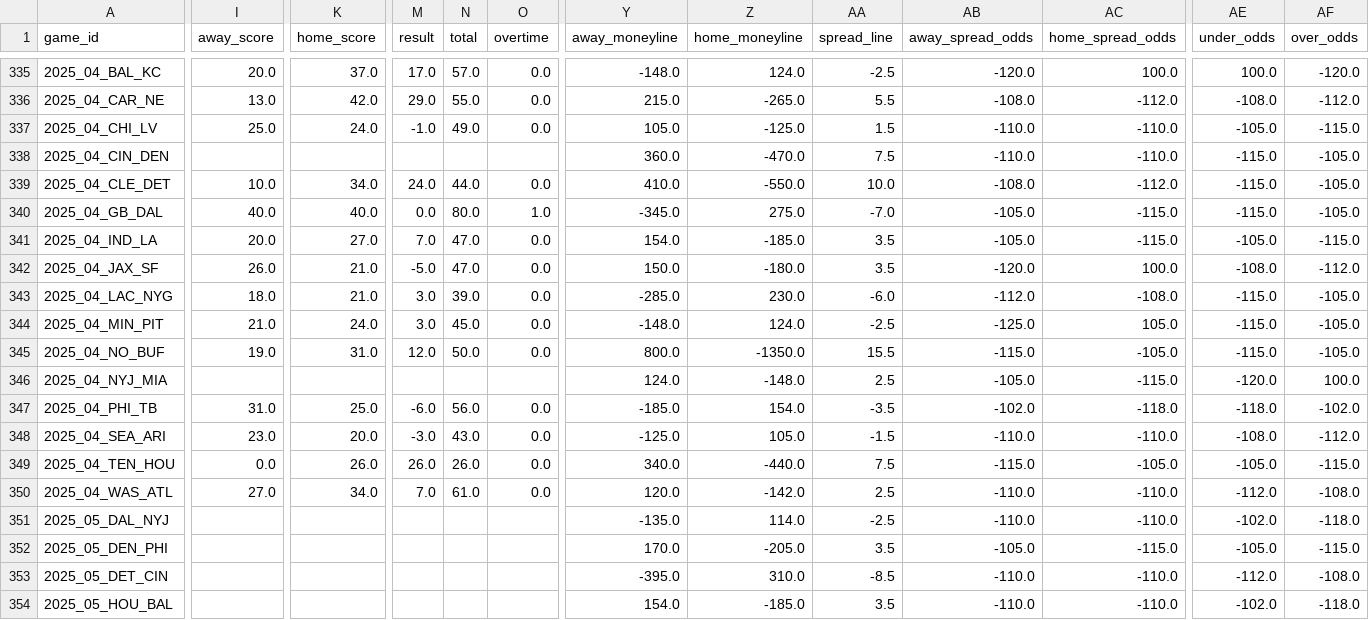
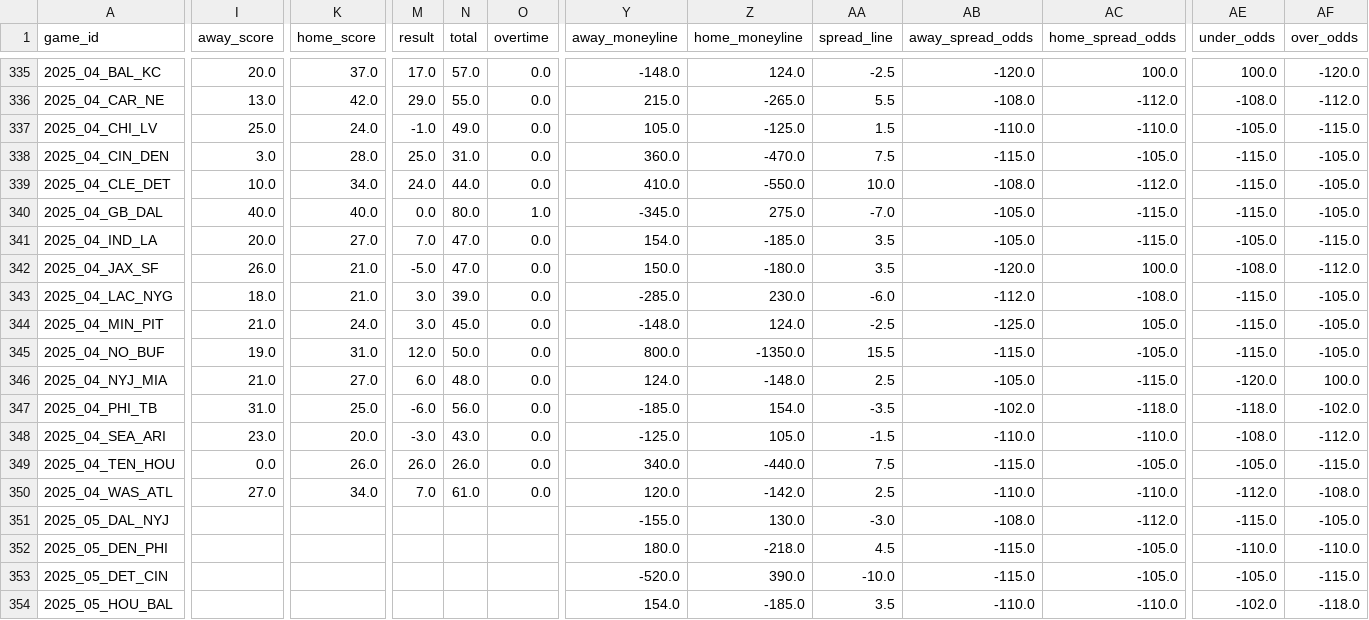
Before and after one commit to Clownworldenjoyer76/football_for_mat, a CSV file: data/processed/schedules/schedules_merged.csv, drawn as a sheet; only a part is shown, gaps mark what is left out; the diff covers the shown part only; the diff names each change by its address in the sheet, - before the commit and + after, or states it on an @@ line.

```diff
--- a/data/processed/schedules/schedules_merged.csv
+++ b/data/processed/schedules/schedules_merged.csv
-I338 (away_score): (empty)
+I338 (away_score): 3.0
-K338 (home_score): (empty)
+K338 (home_score): 28.0
-M338 (result): (empty)
+M338 (result): 25.0
-N338 (total): (empty)
+N338 (total): 31.0
-O338 (overtime): (empty)
+O338 (overtime): 0.0
-AB338 (away_spread_odds): -110.0
+AB338 (away_spread_odds): -115.0
-AC338 (home_spread_odds): -110.0
+AC338 (home_spread_odds): -105.0
-I346 (away_score): (empty)
+I346 (away_score): 21.0
-K346 (home_score): (empty)
+K346 (home_score): 27.0
-M346 (result): (empty)
+M346 (result): 6.0
-N346 (total): (empty)
+N346 (total): 48.0
-O346 (overtime): (empty)
+O346 (overtime): 0.0
-Y351 (away_moneyline): -135.0
+Y351 (away_moneyline): -155.0
-Z351 (home_moneyline): 114.0
+Z351 (home_moneyline): 130.0
-AA351 (spread_line): -2.5
+AA351 (spread_line): -3.0
-AB351 (away_spread_odds): -110.0
+AB351 (away_spread_odds): -108.0
-AC351 (home_spread_odds): -110.0
+AC351 (home_spread_odds): -112.0
-AE351 (under_odds): -102.0
+AE351 (under_odds): -115.0
-AF351 (over_odds): -118.0
+AF351 (over_odds): -105.0
-Y352 (away_moneyline): 170.0
+Y352 (away_moneyline): 180.0
-Z352 (home_moneyline): -205.0
+Z352 (home_moneyline): -218.0
-AA352 (spread_line): 3.5
+AA352 (spread_line): 4.5
-AB352 (away_spread_odds): -105.0
+AB352 (away_spread_odds): -115.0
-AC352 (home_spread_odds): -115.0
+AC352 (home_spread_odds): -105.0
-AE352 (under_odds): -105.0
+AE352 (under_odds): -110.0
-AF352 (over_odds): -115.0
+AF352 (over_odds): -110.0
-Y353 (away_moneyline): -395.0
+Y353 (away_moneyline): -520.0
-Z353 (home_moneyline): 310.0
+Z353 (home_moneyline): 390.0
-AA353 (spread_line): -8.5
+AA353 (spread_line): -10.0
-AB353 (away_spread_odds): -110.0
+AB353 (away_spread_odds): -115.0
-AC353 (home_spread_odds): -110.0
+AC353 (home_spread_odds): -105.0
-AE353 (under_odds): -112.0
+AE353 (under_odds): -105.0
-AF353 (over_odds): -108.0
+AF353 (over_odds): -115.0
```
Also changed, not shown: 50 edited cells elsewhere in this file, data/raw/schedules/schedules_2025.csv.
